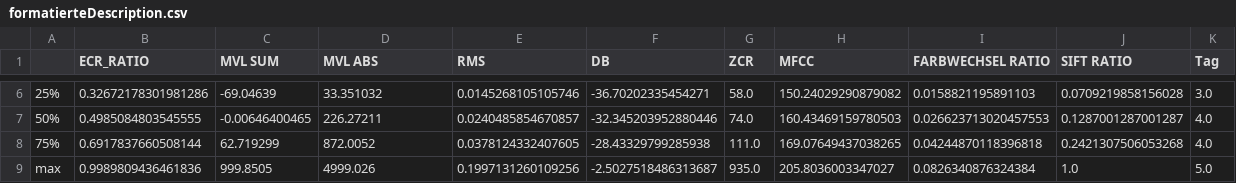
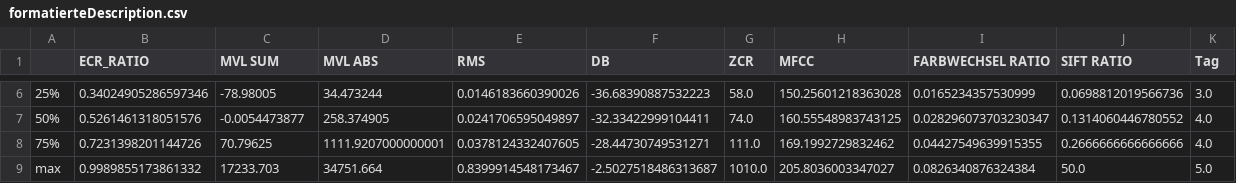
Before and after one commit to daniel-jar/Commercial_Detection, a CSV file: analysis/output/formatierteDescription.csv, drawn as a sheet; only a part is shown, gaps mark what is left out; the diff covers the shown part only; the diff names each change by its address in the sheet, - before the commit and + after, or states it on an @@ line.

```diff
--- a/analysis/output/formatierteDescription.csv
+++ b/analysis/output/formatierteDescription.csv
-B6 (ECR_RATIO): 0.32672178301981286
+B6 (ECR_RATIO): 0.34024905286597346
-C6 (MVL SUM): -69.04639
+C6 (MVL SUM): -78.98005
-D6 (MVL ABS): 33.351032
+D6 (MVL ABS): 34.473244
-E6 (RMS): 0.0145268105105746
+E6 (RMS): 0.0146183660390026
-F6 (DB): -36.70202335454271
+F6 (DB): -36.68390887532223
-H6 (MFCC): 150.24029290879082
+H6 (MFCC): 150.25601218363028
-I6 (FARBWECHSEL RATIO): 0.0158821195891103
+I6 (FARBWECHSEL RATIO): 0.0165234357530999
-J6 (SIFT RATIO): 0.0709219858156028
+J6 (SIFT RATIO): 0.0698812019566736
-B7 (ECR_RATIO): 0.4985084803545555
+B7 (ECR_RATIO): 0.5261461318051576
-C7 (MVL SUM): -0.00646400465
+C7 (MVL SUM): -0.0054473877
-D7 (MVL ABS): 226.27211
+D7 (MVL ABS): 258.374905
-E7 (RMS): 0.0240485854670857
+E7 (RMS): 0.0241706595049897
-F7 (DB): -32.345203952880446
+F7 (DB): -32.33422999104411
-H7 (MFCC): 160.43469159780503
+H7 (MFCC): 160.55548983743125
-I7 (FARBWECHSEL RATIO): 0.026623713020457553
+I7 (FARBWECHSEL RATIO): 0.028296073703230347
-J7 (SIFT RATIO): 0.1287001287001287
+J7 (SIFT RATIO): 0.1314060446780552
-B8 (ECR_RATIO): 0.6917837660508144
+B8 (ECR_RATIO): 0.7231398201144726
-C8 (MVL SUM): 62.719299
+C8 (MVL SUM): 70.79625
-D8 (MVL ABS): 872.0052
+D8 (MVL ABS): 1111.9207000000001
-F8 (DB): -28.43329799285938
+F8 (DB): -28.44730749531271
-H8 (MFCC): 169.07649437038265
+H8 (MFCC): 169.1992729832462
-I8 (FARBWECHSEL RATIO): 0.04244870118396818
+I8 (FARBWECHSEL RATIO): 0.04427549639915355
-J8 (SIFT RATIO): 0.2421307506053268
+J8 (SIFT RATIO): 0.2666666666666666
-B9 (ECR_RATIO): 0.9989809436461836
+B9 (ECR_RATIO): 0.9989855173861332
-C9 (MVL SUM): 999.8505
+C9 (MVL SUM): 17233.703
-D9 (MVL ABS): 4999.026
+D9 (MVL ABS): 34751.664
-E9 (RMS): 0.1997131260109256
+E9 (RMS): 0.8399914548173467
-G9 (ZCR): 935.0
+G9 (ZCR): 1010.0
-J9 (SIFT RATIO): 1.0
+J9 (SIFT RATIO): 50.0
```
Also changed, not shown: 31 edited cells elsewhere in this file, 35 other files.
